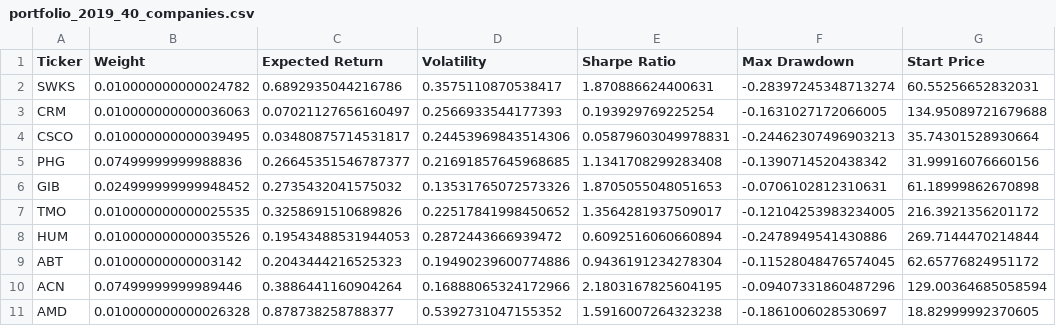
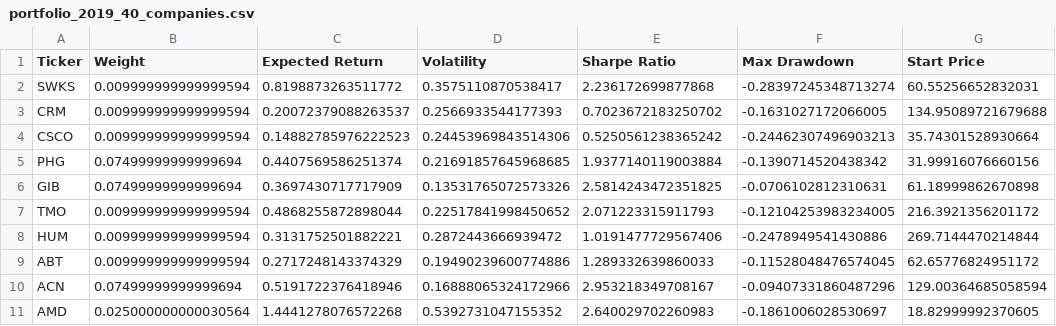
Before and after one commit to ahenricaz/Carteras-Tendenciales-Optimizaci-n-Basada-en-An-lisis-Multidimensional, a CSV file: src/results/portfolio/portfolio_2019_40_companies.csv, drawn as a sheet; only a part is shown; the diff covers the shown part only; the diff names each change by its address in the sheet, - before the commit and + after, or states it on an @@ line.

```diff
--- a/src/results/portfolio/portfolio_2019_40_companies.csv
+++ b/src/results/portfolio/portfolio_2019_40_companies.csv
-B2 (Weight): 0.010000000000024782
+B2 (Weight): 0.009999999999999594
-C2 (Expected Return): 0.6892935044216786
+C2 (Expected Return): 0.8198873263511772
-E2 (Sharpe Ratio): 1.870886624400631
+E2 (Sharpe Ratio): 2.236172699877868
-B3 (Weight): 0.010000000000036063
+B3 (Weight): 0.009999999999999594
-C3 (Expected Return): 0.07021127656160497
+C3 (Expected Return): 0.20072379088263537
-E3 (Sharpe Ratio): 0.193929769225254
+E3 (Sharpe Ratio): 0.7023672183250702
-B4 (Weight): 0.010000000000039495
+B4 (Weight): 0.009999999999999594
-C4 (Expected Return): 0.03480875714531817
+C4 (Expected Return): 0.14882785976222523
-E4 (Sharpe Ratio): 0.05879603049978831
+E4 (Sharpe Ratio): 0.5250561238365242
-B5 (Weight): 0.07499999999988836
+B5 (Weight): 0.07499999999999694
-C5 (Expected Return): 0.26645351546787377
+C5 (Expected Return): 0.4407569586251374
-E5 (Sharpe Ratio): 1.1341708299283408
+E5 (Sharpe Ratio): 1.9377140119003884
-B6 (Weight): 0.024999999999948452
+B6 (Weight): 0.07499999999999694
-C6 (Expected Return): 0.2735432041575032
+C6 (Expected Return): 0.3697430717717909
-E6 (Sharpe Ratio): 1.8705055048051653
+E6 (Sharpe Ratio): 2.5814243472351825
-B7 (Weight): 0.010000000000025535
+B7 (Weight): 0.009999999999999594
-C7 (Expected Return): 0.3258691510689826
+C7 (Expected Return): 0.4868255872898044
-E7 (Sharpe Ratio): 1.3564281937509017
+E7 (Sharpe Ratio): 2.071223315911793
-B8 (Weight): 0.010000000000035526
+B8 (Weight): 0.009999999999999594
-C8 (Expected Return): 0.19543488531944053
+C8 (Expected Return): 0.3131752501882221
-E8 (Sharpe Ratio): 0.6092516060660894
+E8 (Sharpe Ratio): 1.0191477729567406
-B9 (Weight): 0.01000000000003142
+B9 (Weight): 0.009999999999999594
-C9 (Expected Return): 0.2043444216525323
+C9 (Expected Return): 0.2717248143374329
-E9 (Sharpe Ratio): 0.9436191234278304
+E9 (Sharpe Ratio): 1.289332639860033
-B10 (Weight): 0.07499999999989446
+B10 (Weight): 0.07499999999999694
-C10 (Expected Return): 0.3886441160904264
+C10 (Expected Return): 0.5191722376418946
-E10 (Sharpe Ratio): 2.1803167825604195
+E10 (Sharpe Ratio): 2.953218349708167
-B11 (Weight): 0.010000000000026328
+B11 (Weight): 0.025000000000030564
-C11 (Expected Return): 0.878738258788377
+C11 (Expected Return): 1.4441278076572268
-E11 (Sharpe Ratio): 1.5916007264323238
+E11 (Sharpe Ratio): 2.640029702260983
```
Also changed, not shown: 90 edited cells elsewhere in this file, src/results/portfolio/combined_future_performance_optimal.csv, src/results/portfolio/portfolio_2016_38_companies.csv, 16 other files.
